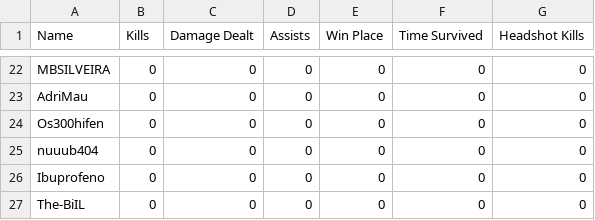
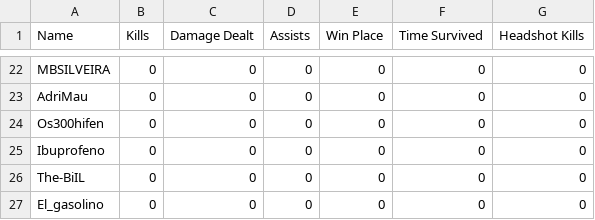
Before and after one commit to felipeproject/rushadrop, a CSV file: csv/DIA1/jogo1.csv, drawn as a sheet; only a part is shown, gaps mark what is left out; the shorter side is filled out with more unchanged rows; the diff names each change by its address in the sheet, - before the commit and + after, or states it on an @@ line.

```diff
--- a/csv/DIA1/jogo1.csv
+++ b/csv/DIA1/jogo1.csv
-row 25: nuuub404 | 0 | 0 | 0 | 0 | 0 | 0
```
Also changed, not shown: 1 other file.
